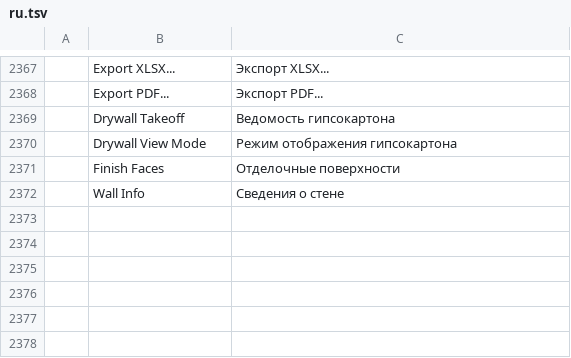
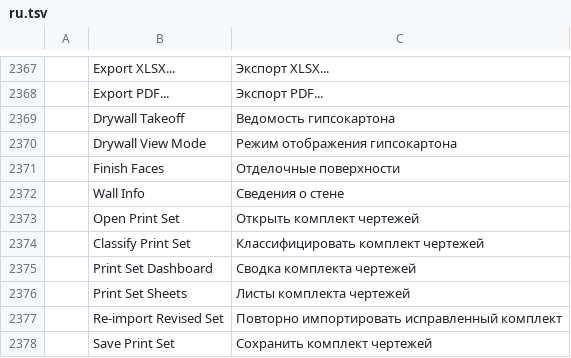
Before and after one commit to AICodeForgedev/cadaddy, a TSV file: crates/ui-egui/src/i18n/ru.tsv, drawn as a sheet; only a part is shown, gaps mark what is left out; the diff names each change by its address in the sheet, - before the commit and + after, or states it on an @@ line.

```diff
--- a/crates/ui-egui/src/i18n/ru.tsv
+++ b/crates/ui-egui/src/i18n/ru.tsv
+row 2373:  | Open Print Set | Открыть комплект чертежей
+row 2374:  | Classify Print Set | Классифицировать комплект чертежей
+row 2375:  | Print Set Dashboard | Сводка комплекта чертежей
+row 2376:  | Print Set Sheets | Листы комплекта чертежей
+row 2377:  | Re-import Revised Set | Повторно импортировать исправленный комплект
+row 2378:  | Save Print Set | Сохранить комплект чертежей
```
Also changed, not shown: crates/ui-egui/src/i18n/ar.tsv, crates/ui-egui/src/i18n/fr.tsv, 9 other files.
